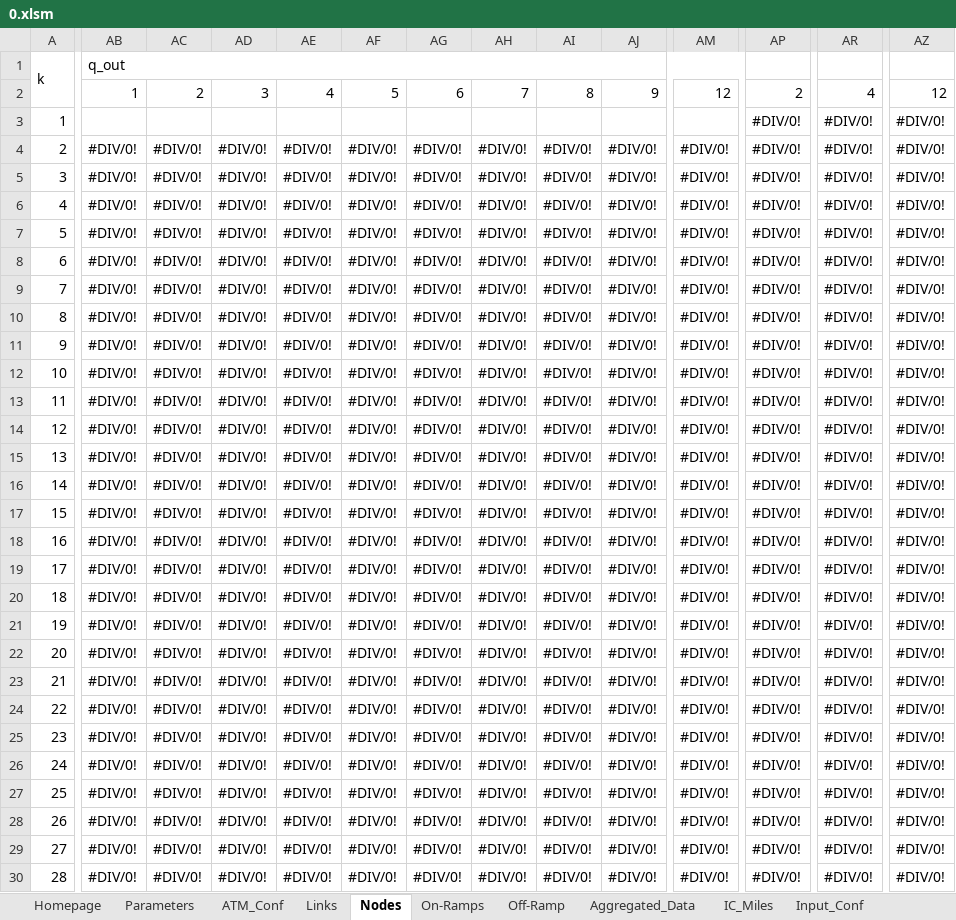
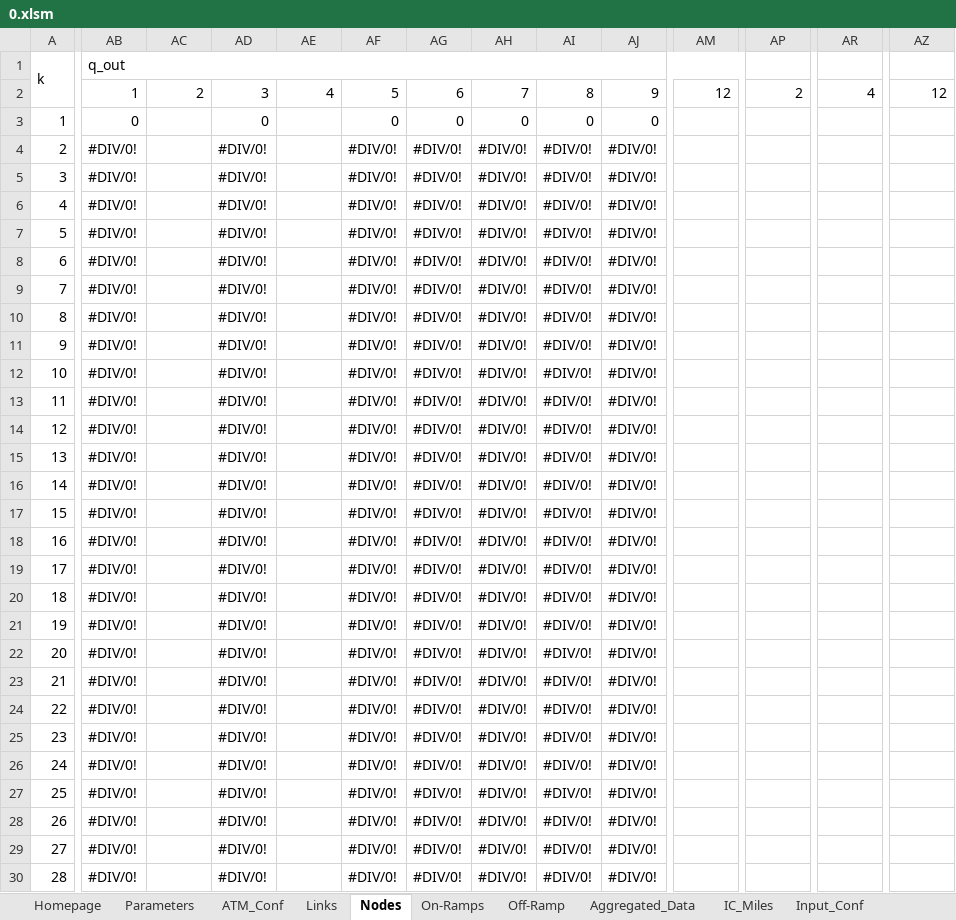
Before and after one commit to cantoncat/v430, an Excel workbook: 0.xlsm, sheet Nodes, drawn as a sheet; only a part is shown, gaps mark what is left out; values as stored, in another font and other column widths than the file's, no cell formats; the diff covers the shown part only; the diff names each change by its address in the sheet, - before the commit and + after, or states it on an @@ line.

```diff
--- a/0.xlsm (sheet Nodes)
+++ b/0.xlsm (sheet Nodes)
-AB3: (empty)
+AB3: 0
-AD3: (empty)
+AD3: 0
-AF3: (empty)
+AF3: 0
-AG3: (empty)
+AG3: 0
-AH3: (empty)
+AH3: 0
-AI3: (empty)
+AI3: 0
-AJ3: (empty)
+AJ3: 0
-AP3:AP30: #DIV/0!
+AP3:AP30: (empty)
-AR3:AR30: #DIV/0!
+AR3:AR30: (empty)
-AZ3:AZ30: #DIV/0!
+AZ3:AZ30: (empty)
-AC4:AC30: #DIV/0!
+AC4:AC30: (empty)
-AE4:AE30: #DIV/0!
+AE4:AE30: (empty)
-AM4:AM30: #DIV/0!
+AM4:AM30: (empty)
```
Also changed, not shown: 915 edited cells elsewhere in this sheet, sheet On-Ramps, sheet Off-Ramp, sheet Links, sheet ATM_Conf, cell formats, formulas that keep their value, 1 other file.
